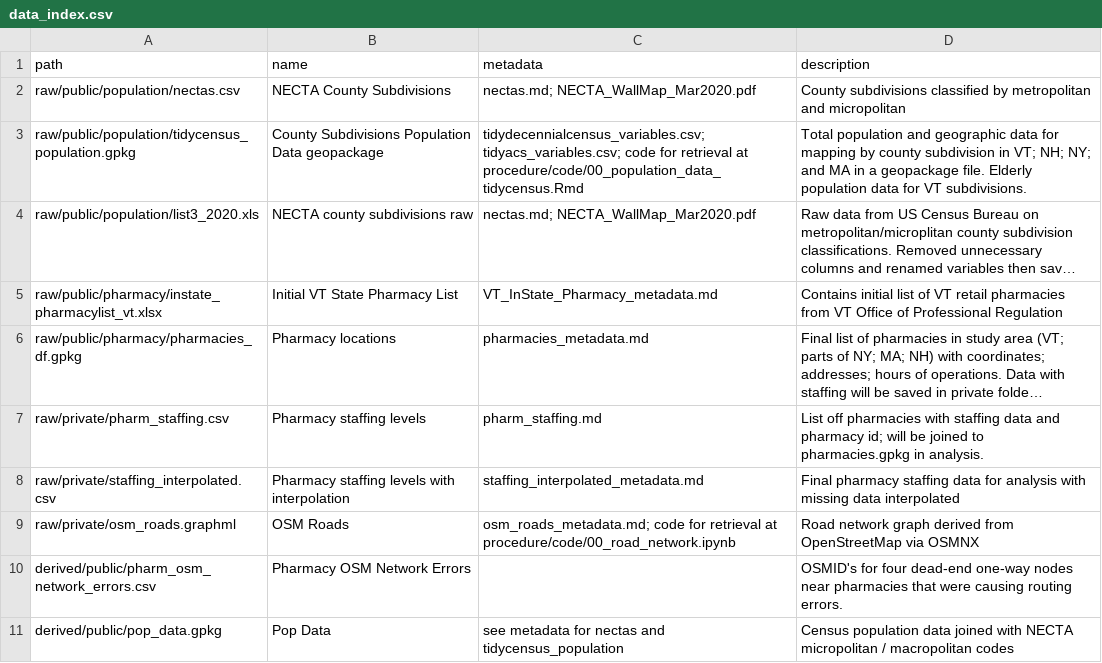
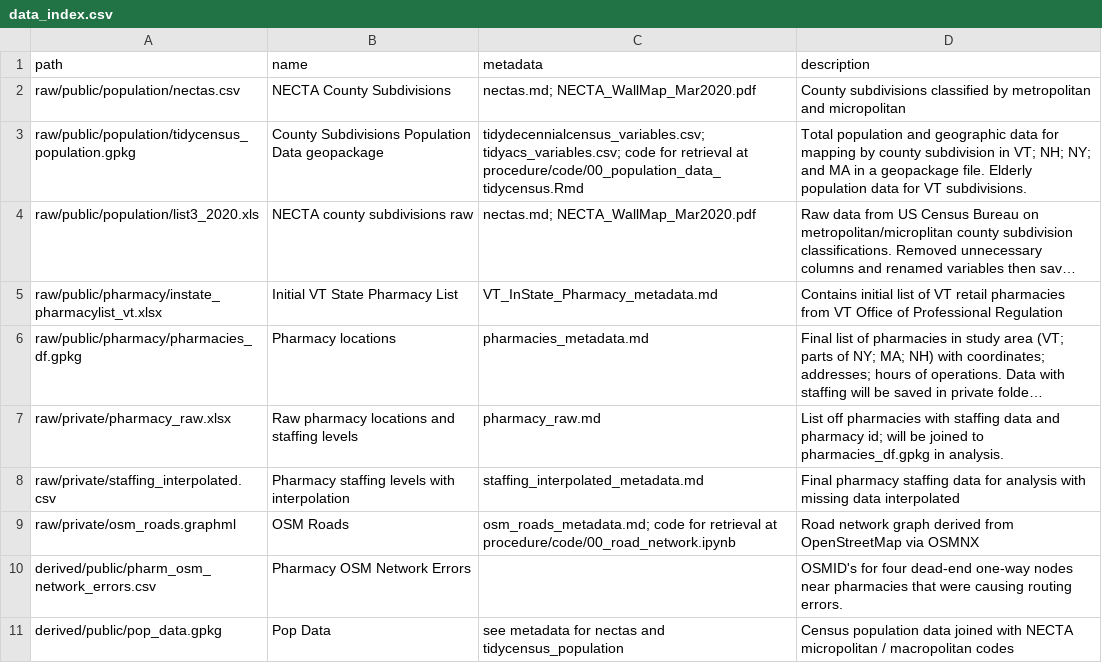
Before and after one commit to samroubin/VTPharmacy, a CSV file: data/data_index.csv, drawn as a sheet; long unchanged cells end in …; removed rows and columns are numbered as before the commit, all else as after; the diff names each change by its address in the sheet, - before the commit and + after, or states it on an @@ line.

Commit message:
swap raw pharmacy data to excel sheet

```diff
--- a/data/data_index.csv
+++ b/data/data_index.csv
-row 7: raw/private/pharm_staffing.csv | Pharmacy staffing levels | pharm_staffing.md | List off pharmacies with staffing data and pharmacy id; will be joined to pharmacies.gpkg in analysis.
+row 7: raw/private/pharmacy_raw.xlsx | Raw pharmacy locations and staffing levels | pharmacy_raw.md | List off pharmacies with staffing data and pharmacy id; will be joined to pharmacies_df.gpkg in analysis.
```
Also changed, not shown: 1 other file.
